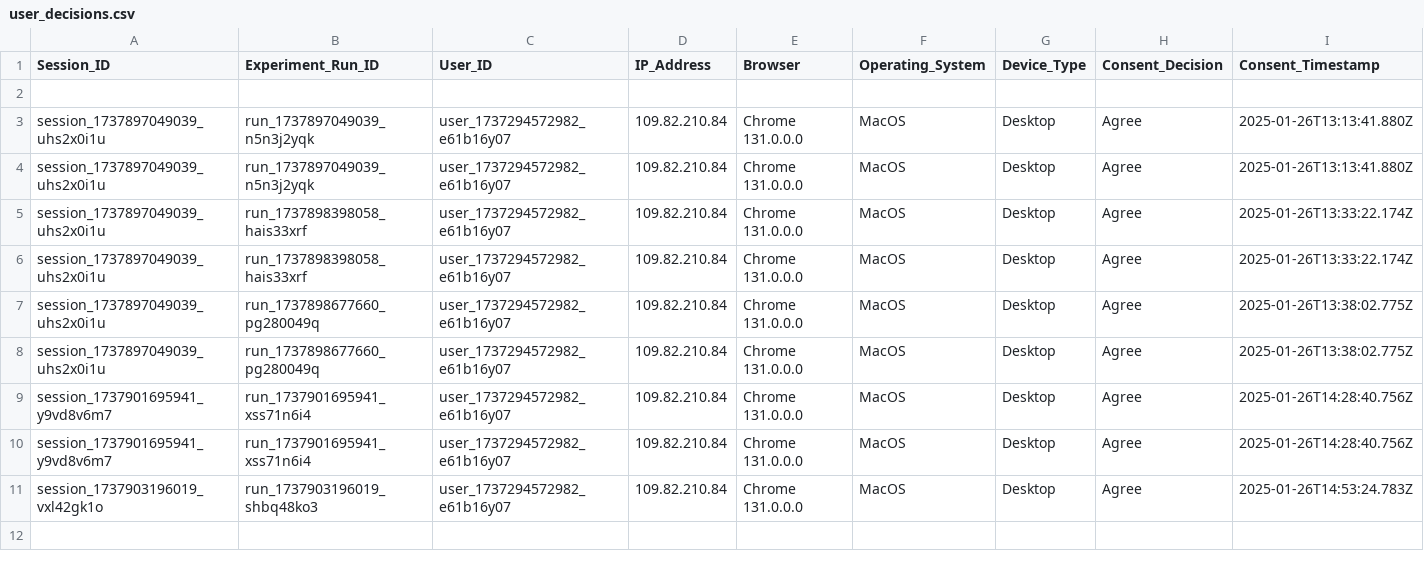
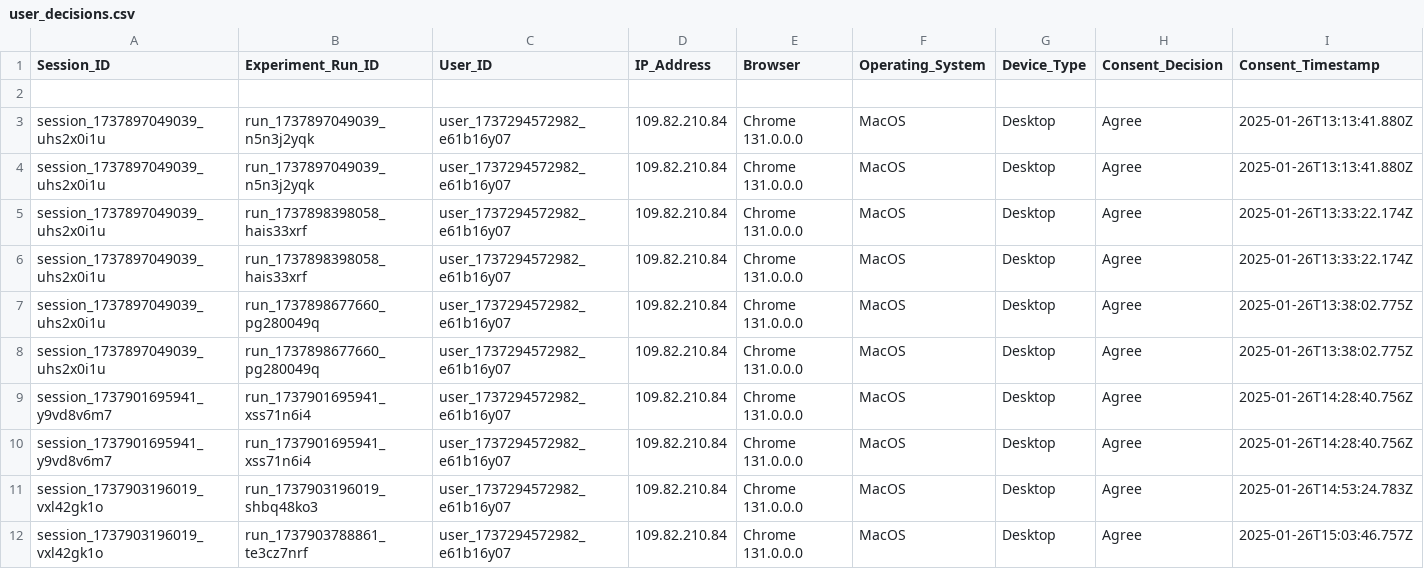
Before and after one commit to MARAM701/tracking-server, a CSV file: data/user_decisions.csv, drawn as a sheet; only a part is shown; rows hold the shown columns only; the diff names each change by its address in the sheet, - before the commit and + after, or states it on an @@ line.

Commit message:
Update tracking data

```diff
--- a/data/user_decisions.csv
+++ b/data/user_decisions.csv
+row 12: session_1737903196019_vxl42gk1o | run_1737903788861_te3cz7nrf | user_1737294572982_e61b16y07 | 109.82.210.84 | Chrome 131.0.0.0 | MacOS | Desktop | Agree | 2025-01-26T15:03:46.757Z
```
